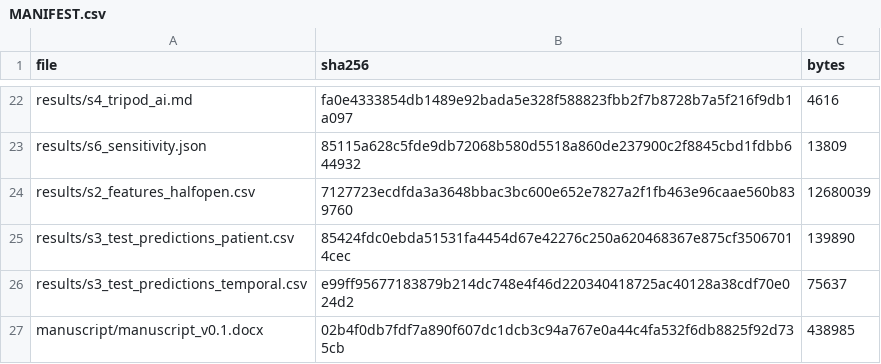
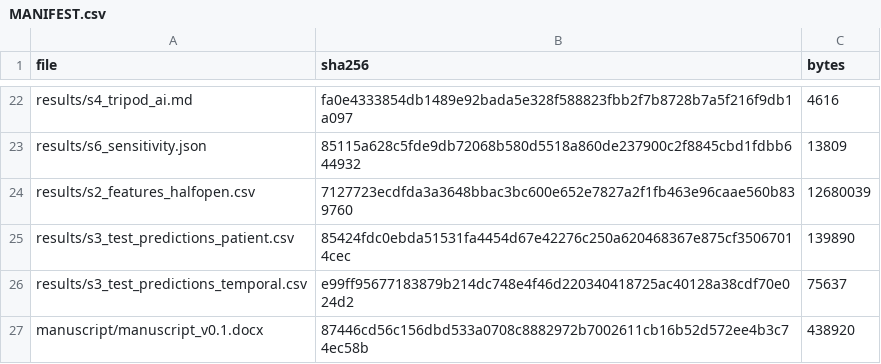
Before and after one commit to yyx-4113/mover-sis-ioh-prediction, a CSV file: MANIFEST.csv, drawn as a sheet; only a part is shown, gaps mark what is left out.

Commit message:
De-AI humanizer pass: remove prose em-dashes, trim over-claiming verbs
- All 18 prose em-dashes recast (commas/colons/parentheses/sentence splits);
  18 table row labels 'X - median (IQR)' -> 'X (median, IQR)', 'X - n (%)' -> 'X, n (%)'.
  6 remaining em-dashes are table 'not applicable' placeholders (standard, kept);
  126 en-dashes preserved (all numeric/page ranges).
- Over-claiming verbs matched to evidence: 'confirms' -> 'indicates'/'supports',
  'confirming' -> 'which indicates', 'demonstrated' -> 'shown',
  'are demonstrated to be' -> plain; filler trimmed ('the key results', 'an important').
- Integrity verified: numeric-token set diff EMPTY (lost=none, added=none),
  no DOI or citation added/dropped; gate 13/13 PASS; docx regenerated.
- MANIFEST hashes refreshed.

```diff
--- a/MANIFEST.csv
+++ b/MANIFEST.csv
@@ -26,2 +26,2 @@ results/s3_test_predictions_patient.csv,85424fdc0ebda51531fa4454d67e42276c250a62
 results/s3_test_predictions_temporal.csv,e99ff95677183879b214dc748e4f46d220340418725ac40128a38cdf70e024d2,75637
-manuscript/manuscript_v0.1.docx,02b4f0db7fdf7a890f607dc1dcb3c94a767e0a44c4fa532f6db8825f92d735cb,438985
+manuscript/manuscript_v0.1.docx,87446cd56c156dbd533a0708c8882972b7002611cb16b52d572ee4b3c74ec58b,438920
```
Also changed, not shown: 3 other files.
